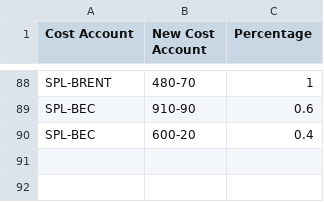
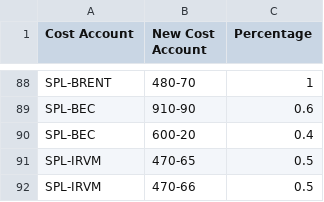
Before and after one commit to yyi921/labour_rec, a CSV file: data/Split_Data.csv, drawn as a sheet; only a part is shown, gaps mark what is left out; the diff names each change by its address in the sheet, - before the commit and + after, or states it on an @@ line.

```diff
--- a/data/Split_Data.csv
+++ b/data/Split_Data.csv
+row 91: SPL-IRVM | 470-65 | 0.5
+row 92: SPL-IRVM | 470-66 | 0.5
```
Also changed, not shown: 3 other files.
